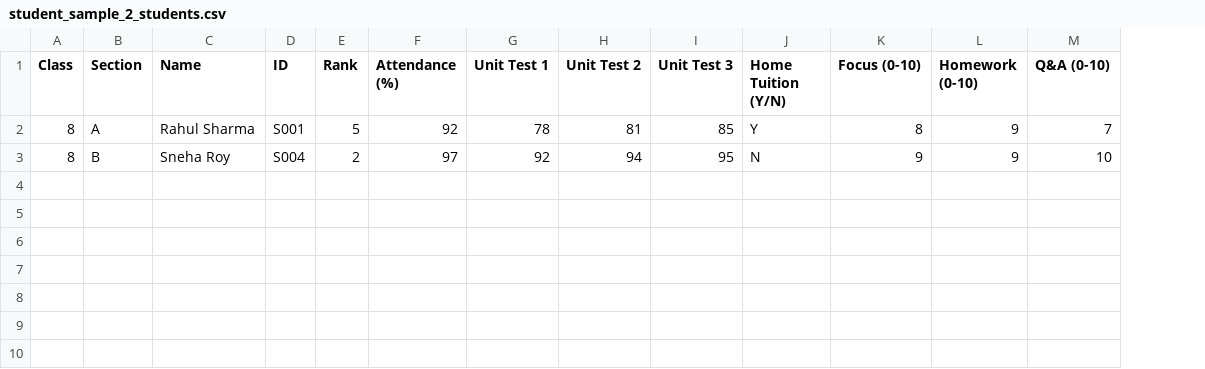
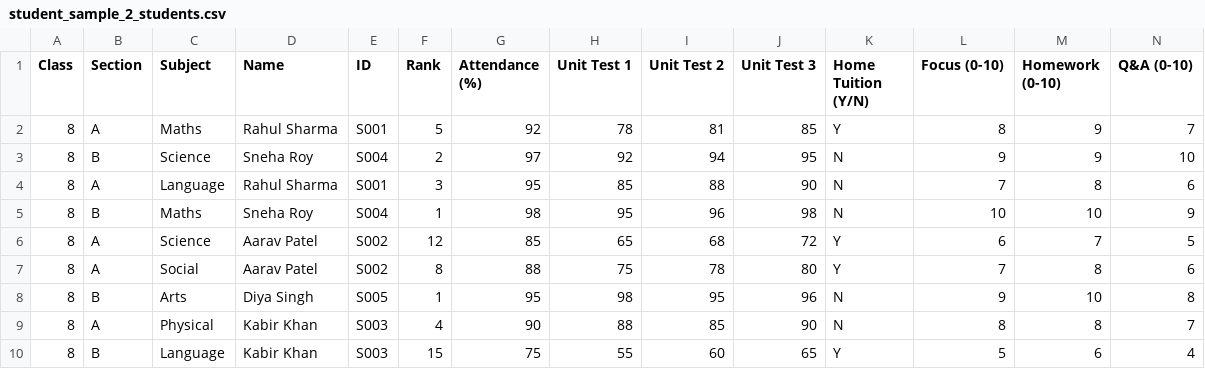
Before and after one commit to himesh220002/DataCleanup, a CSV file: data/raw/student_sample_2_students.csv, drawn as a sheet; only a part is shown; rows hold the shown columns only; the diff names each change by its address in the sheet, - before the commit and + after, or states it on an @@ line.

```diff
--- a/data/raw/student_sample_2_students.csv
+++ b/data/raw/student_sample_2_students.csv
+column C (Subject), rows 2-3: Maths | Science
+row 4: 8 | A | Language | Rahul Sharma | S001 | 3 | 95 | 85 | 88 | 90 | N | 7 | 8 | 6
+row 5: 8 | B | Maths | Sneha Roy | S004 | 1 | 98 | 95 | 96 | 98 | N | 10 | 10 | 9
+row 6: 8 | A | Science | Aarav Patel | S002 | 12 | 85 | 65 | 68 | 72 | Y | 6 | 7 | 5
+row 7: 8 | A | Social | Aarav Patel | S002 | 8 | 88 | 75 | 78 | 80 | Y | 7 | 8 | 6
+row 8: 8 | B | Arts | Diya Singh | S005 | 1 | 95 | 98 | 95 | 96 | N | 9 | 10 | 8
+row 9: 8 | A | Physical | Kabir Khan | S003 | 4 | 90 | 88 | 85 | 90 | N | 8 | 8 | 7
+row 10: 8 | B | Language | Kabir Khan | S003 | 15 | 75 | 55 | 60 | 65 | Y | 5 | 6 | 4
```
Also changed, not shown: data/processed/analyst_clean_class-section-20.csv, data/processed/smart_clean_class-section-20.csv, 4 other files.
